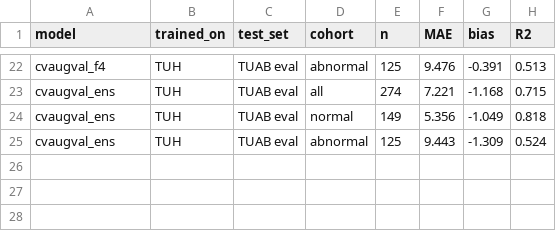
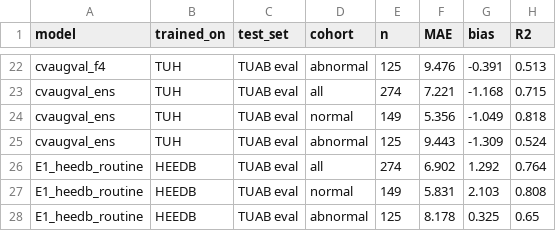
Before and after one commit to Neuro-Clalit/LaBraM, a CSV file: docs/data/tuab_eval_heedb_comparison.csv, drawn as a sheet; only a part is shown, gaps mark what is left out.

```diff
--- a/docs/data/tuab_eval_heedb_comparison.csv
+++ b/docs/data/tuab_eval_heedb_comparison.csv
@@ -25 +25,4 @@ cvaugval_ens,TUH,TUAB eval,normal,149,5.356,-1.049,0.818
 cvaugval_ens,TUH,TUAB eval,abnormal,125,9.443,-1.309,0.524
+E1_heedb_routine,HEEDB,TUAB eval,all,274,6.902,1.292,0.764
+E1_heedb_routine,HEEDB,TUAB eval,normal,149,5.831,2.103,0.808
+E1_heedb_routine,HEEDB,TUAB eval,abnormal,125,8.178,0.325,0.65
```
Also changed, not shown: 2 other files.
